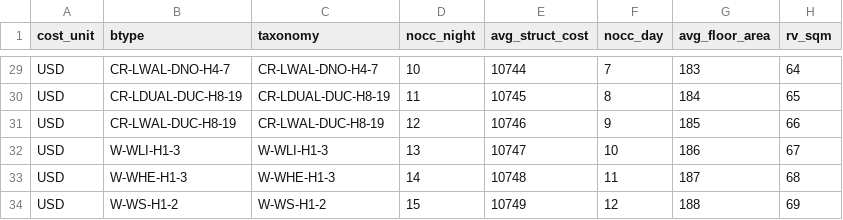
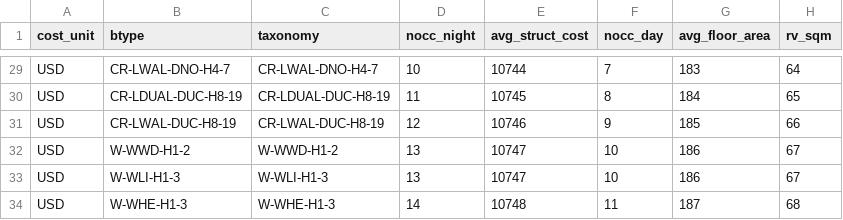
Before and after one commit to GFZ-Centre-for-Early-Warning/assetmaster, a CSV file: schemas/SARA_v1.0/SARA_v1.0_prop.csv, drawn as a sheet; only a part is shown, gaps mark what is left out; the shorter side is filled out with more unchanged rows; the diff names each change by its address in the sheet, - before the commit and + after, or states it on an @@ line.

Commit message:
Added the exposure model for lima + update of the meta.json and prop.csv file

```diff
--- a/schemas/SARA_v1.0/SARA_v1.0_prop.csv
+++ b/schemas/SARA_v1.0/SARA_v1.0_prop.csv
+row 32: USD | W-WWD-H1-2 | W-WWD-H1-2 | 13 | 10747 | 10 | 186 | 67
```
Also changed, not shown: 3 other files.
